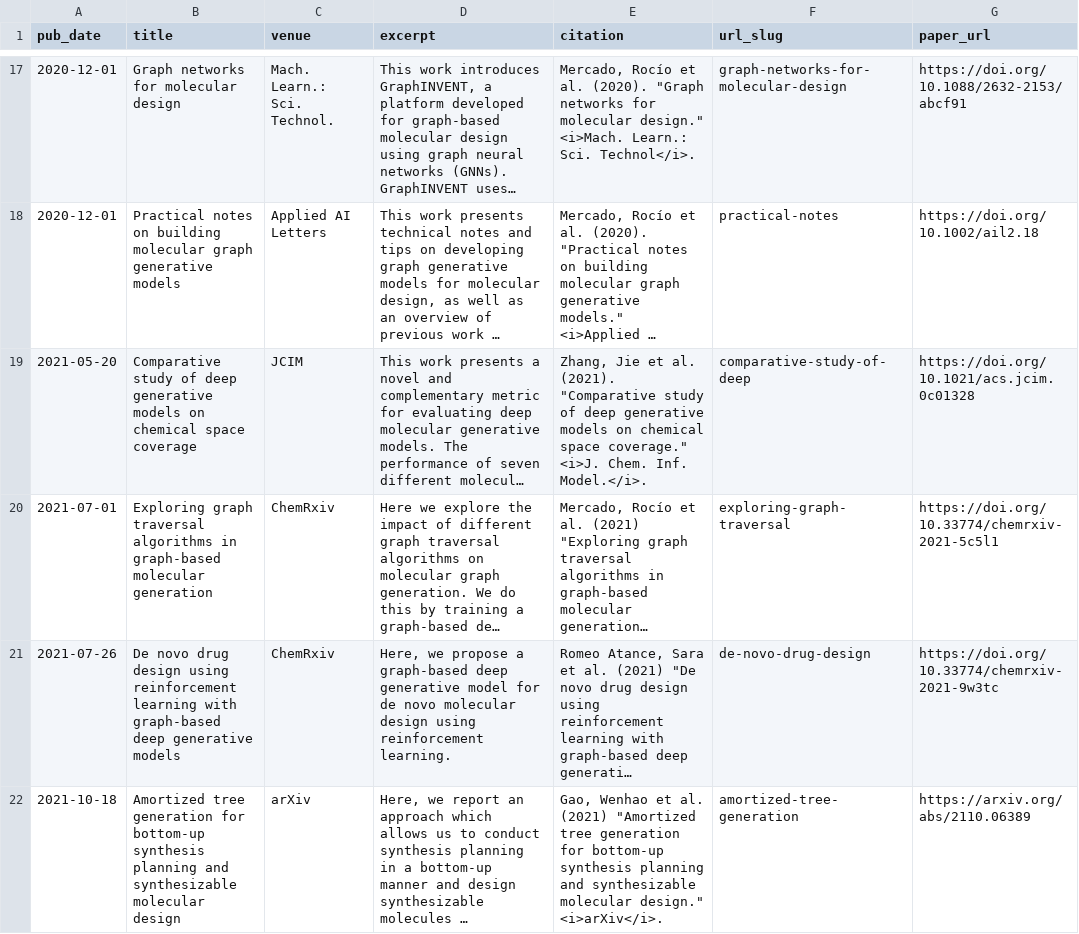
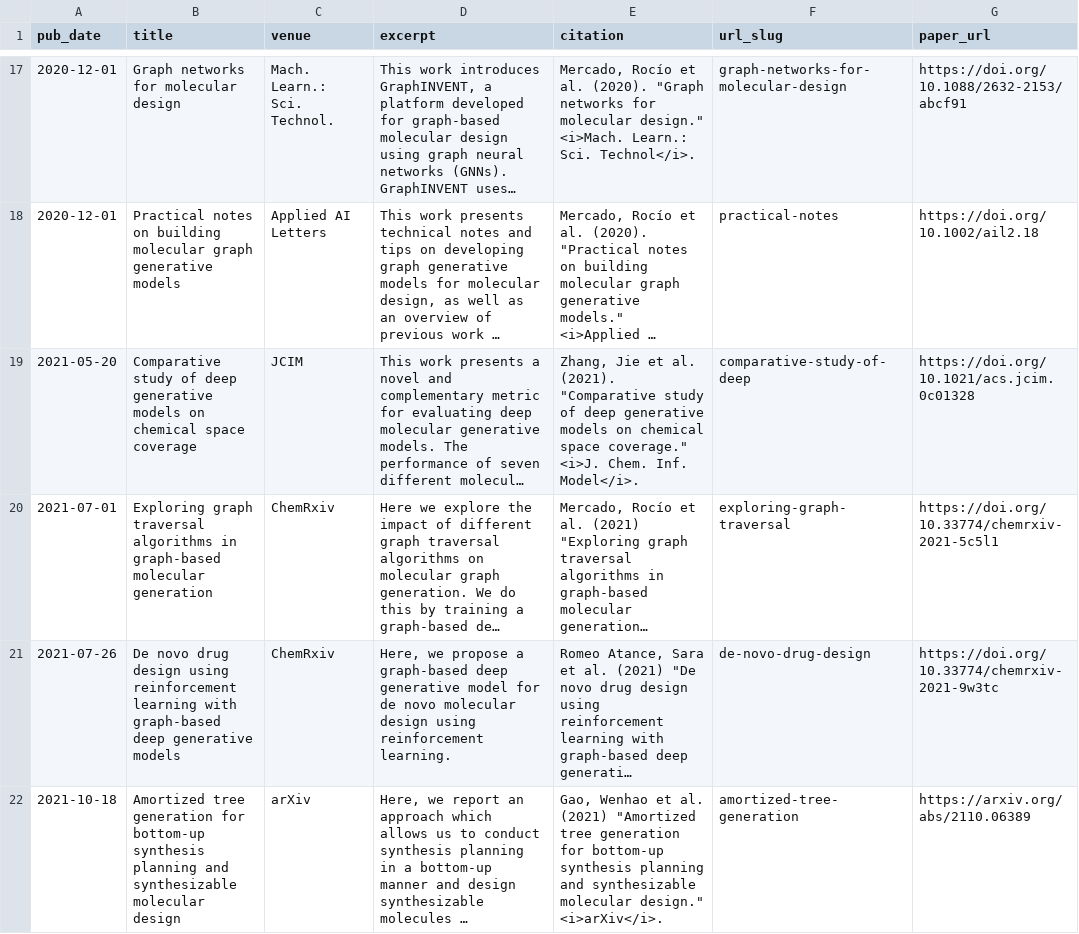
Before and after one commit to rociomer/rociomer.github.io, a TSV file: markdown_generator/publications.tsv, drawn as a sheet; only a part is shown, gaps mark what is left out; long unchanged cells end in …; the diff covers the shown part only; the diff names each change by its address in the sheet, - before the commit and + after, or states it on an @@ line.

Commit message:
Fixed minor typo in publications

```diff
--- a/markdown_generator/publications.tsv
+++ b/markdown_generator/publications.tsv
-E19 (citation): …Chem. Inf. Model.</i>.
+E19 (citation): …Chem. Inf. Model</i>.
```
Also changed, not shown: 3 edited cells elsewhere in this file, 4 other files.
